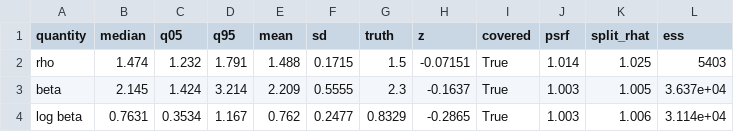
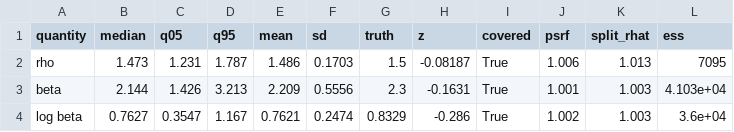
Before and after one commit to Aidan-Gettemy/rho_beta_mcmc_studies, a CSV file: runs/e5_kle_2026-09/tables/e5_soft/e5_stats.csv, drawn as a sheet; only a part is shown; the diff covers the shown part only.

```diff
--- a/runs/e5_kle_2026-09/tables/e5_soft/e5_stats.csv
+++ b/runs/e5_kle_2026-09/tables/e5_soft/e5_stats.csv
@@ -1,4 +1,4 @@
 quantity,median,q05,q95,mean,sd,truth,z,covered,psrf,split_rhat,ess
-rho,1.474,1.232,1.791,1.488,0.1715,1.5,-0.07151,True,1.014,1.025,5403
-beta,2.145,1.424,3.214,2.209,0.5555,2.3,-0.1637,True,1.003,1.005,3.637e+04
-log beta,0.7631,0.3534,1.167,0.762,0.2477,0.8329,-0.2865,True,1.003,1.006,3.114e+04
+rho,1.473,1.231,1.787,1.486,0.1703,1.5,-0.08187,True,1.006,1.013,7095
+beta,2.144,1.426,3.213,2.209,0.5556,2.3,-0.1631,True,1.001,1.003,4.103e+04
+log beta,0.7627,0.3547,1.167,0.7621,0.2474,0.8329,-0.286,True,1.002,1.003,3.6e+04
```
Also changed, not shown: 27 edited cells elsewhere in this file, runs/e5_kle_2026-09/tables/e1_blocked/e1_chains.csv, 36 other files.
